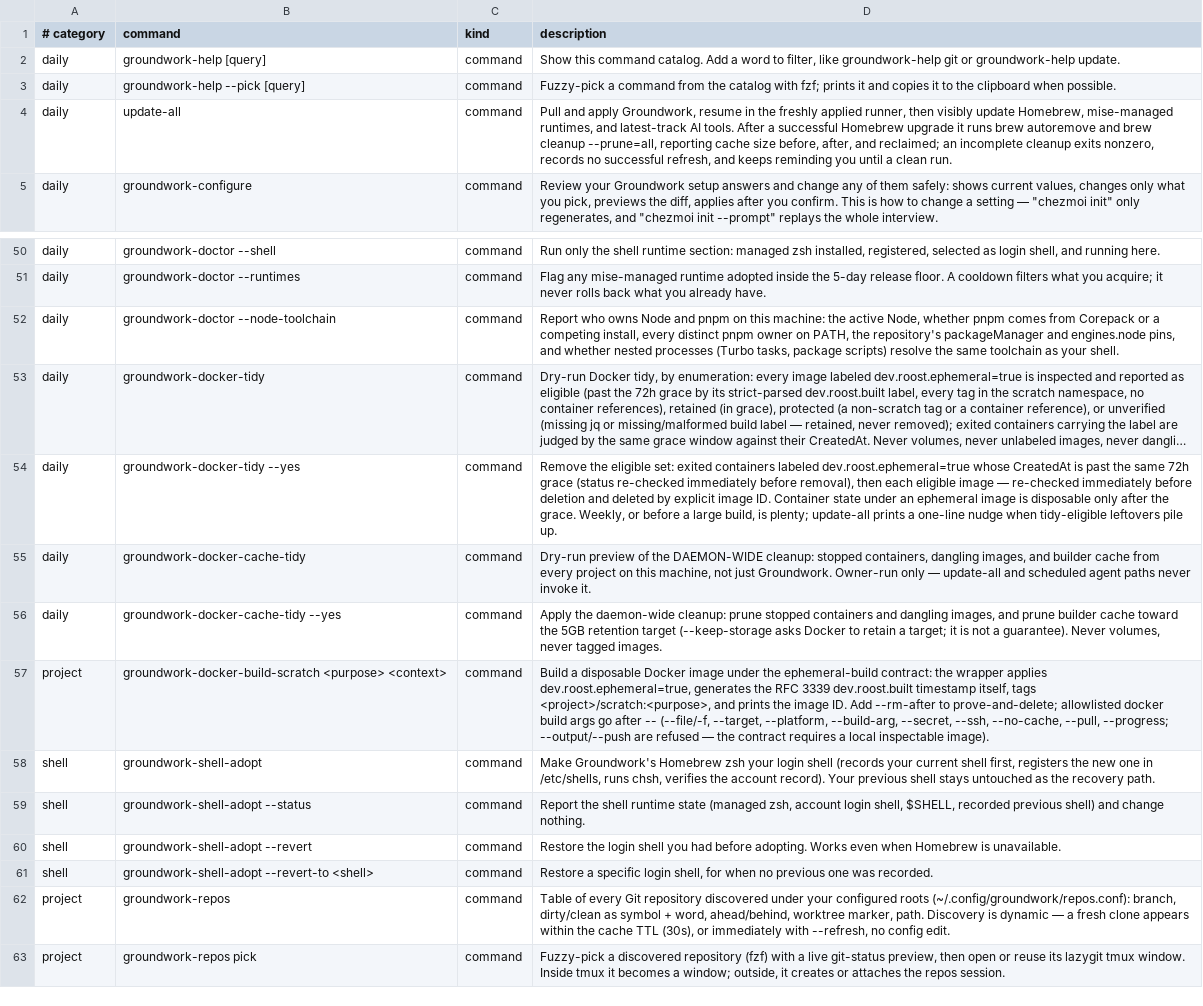
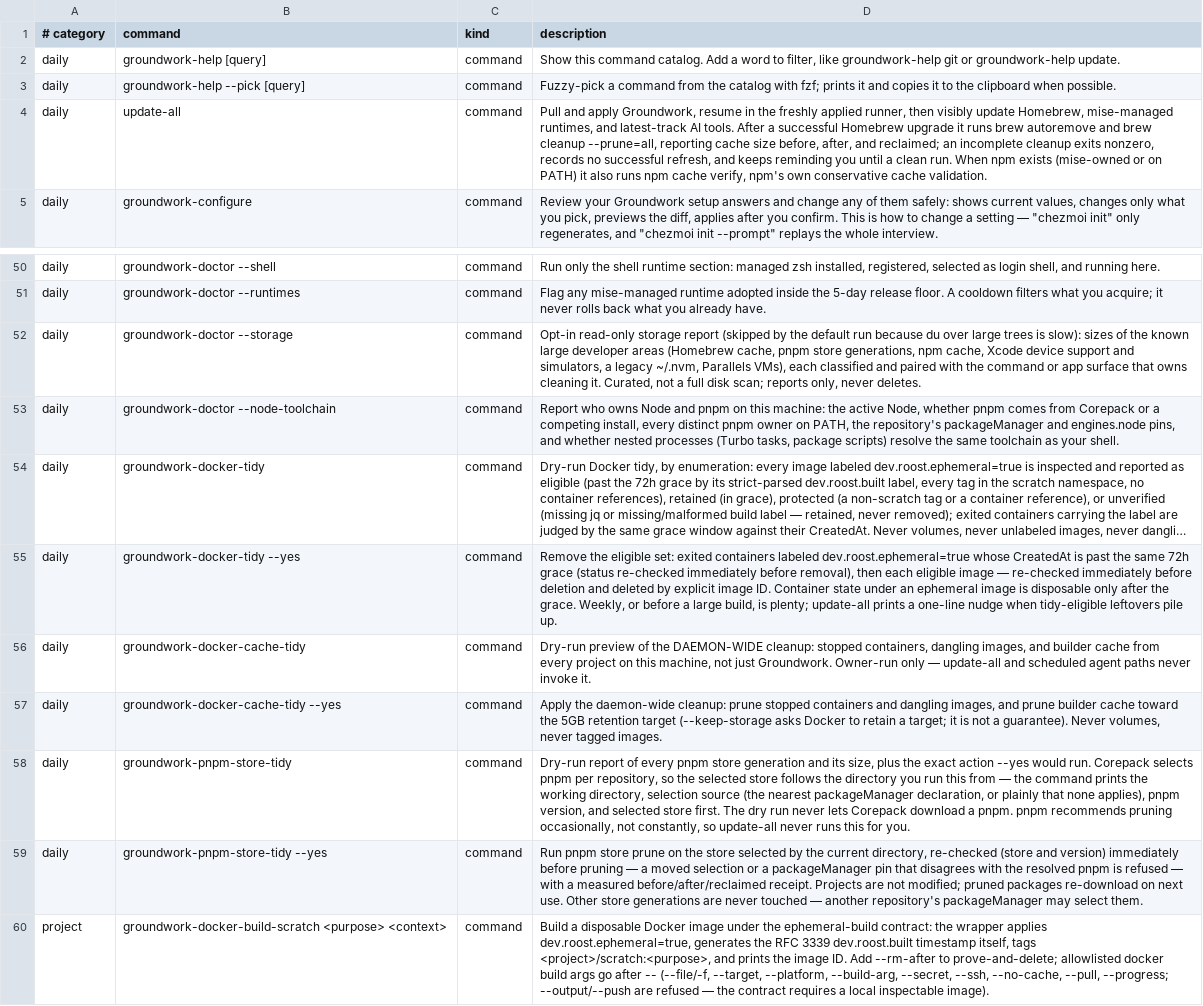
Before and after one commit to jasondockery/groundwork, a TSV file: home/dot_local/share/groundwork/commands.tsv, drawn as a sheet; only a part is shown, gaps mark what is left out; the shorter side is filled out with more unchanged rows; long unchanged cells end in ….

```diff
--- a/home/dot_local/share/groundwork/commands.tsv
+++ b/home/dot_local/share/groundwork/commands.tsv
@@ -3,3 +3,3 @@ daily	groundwork-help [query]	command	Show this command catalog. Add a word to f
 daily	groundwork-help --pick [query]	command	Fuzzy-pick a command from the catalog with fzf; prints it and copies it to the clipboard when possible.
-daily	update-all	command	Pull and apply Groundwork, resume in the freshly applied runner, then visibly update Homebrew, mise-managed runtimes, and latest-track AI tools. After a successful Homebrew upgrade it runs brew autoremove and brew cleanup --prune=all, reporting cache size before, after, and reclaimed; an incomplete cleanup exits nonzero, records no successful refresh, and keeps reminding you until a clean run.
+daily	update-all	command	Pull and apply Groundwork, resume in the freshly applied runner, then visibly update Homebrew, mise-managed runtimes, and latest-track AI tools. After a successful Homebrew upgrade it runs brew autoremove and brew cleanup --prune=all, reporting cache size before, after, and reclaimed; an incomplete cleanup exits nonzero, records no successful refresh, and keeps reminding you until a clean run. When npm exists (mise-owned or on PATH) it also runs npm cache verify, npm's own conservative cache validation.
 daily	groundwork-configure	command	Review your Groundwork setup answers and change any of them safely: shows current values, changes only what you pick, previews the diff, applies after you confirm. This is how to change a setting — "chezmoi init" only regenerates, and "chezmoi init --prompt" replays the whole interview.
@@ -51,2 +51,3 @@ daily	groundwork-doctor --shell	command	Run only the shell runtime section: mana
 daily	groundwork-doctor --runtimes	command	Flag any mise-managed runtime adopted inside the 5-day release floor. A cooldown filters what you acquire; it never rolls back what you already have.
+daily	groundwork-doctor --storage	command	Opt-in read-only storage report (skipped by the default run because du over large trees is slow): sizes of the known large developer areas (Homebrew cache, pnpm store generations, npm cache, Xcode device support and simulators, a legacy ~/.nvm, Parallels VMs), each classified and paired with the command or app surface that owns cleaning it. Curated, not a full disk scan; reports only, never deletes.
 daily	groundwork-doctor --node-toolchain	command	Report who owns Node and pnpm on this machine: the active Node, whether pnpm comes from Corepack or a competing install, every distinct pnpm owner on PATH, the repository's packageManager and engines.node pins, and whether nested processes (Turbo tasks, package scripts) resolve the same toolchain as your shell.
@@ -56,2 +57,4 @@ daily	groundwork-docker-cache-tidy	command	Dry-run preview of the DAEMON-WIDE cl
 daily	groundwork-docker-cache-tidy --yes	command	Apply the daemon-wide cleanup: prune stopped containers and dangling images, and prune builder cache toward the 5GB retention target (--keep-storage asks Docker to retain a target; it is not a guarantee). Never volumes, never tagged images.
+daily	groundwork-pnpm-store-tidy	command	Dry-run report of every pnpm store generation and its size, plus the exact action --yes would run. Corepack selects pnpm per repository, so the selected store follows the directory you run this from — the command prints the working directory, selection source (the nearest packageManager declaration, or plainly that none applies), pnpm version, and selected store first. The dry run never lets Corepack download a pnpm. pnpm recommends pruning occasionally, not constantly, so update-all never runs this for you.
+daily	groundwork-pnpm-store-tidy --yes	command	Run pnpm store prune on the store selected by the current directory, re-checked (store and version) immediately before pruning — a moved selection or a packageManager pin that disagrees with the resolved pnpm is refused — with a measured before/after/reclaimed receipt. Projects are not modified; pruned packages re-download on next use. Other store generations are never touched — another repository's packageManager may select them.
 project	groundwork-docker-build-scratch <purpose> <context>	command	Build a disposable Docker image under the ephemeral-build contract: the wrapper applies dev.roost.ephemeral=true, generates the RFC 3339 dev.roost.built timestamp itself, tags <project>/scratch:<purpose>, and prints the image ID. Add --rm-after to prove-and-delete; allowlisted docker build args go after -- (--file/-f, --target, --platform, --build-arg, --secret, --ssh, --no-cache, --pull, --progress; --output/--push are refused — the contract requires a local inspectable image).
```
Also changed, not shown: data/docs-command-surfaces.tsv, data/docs-coverage.tsv, 8 other files.
